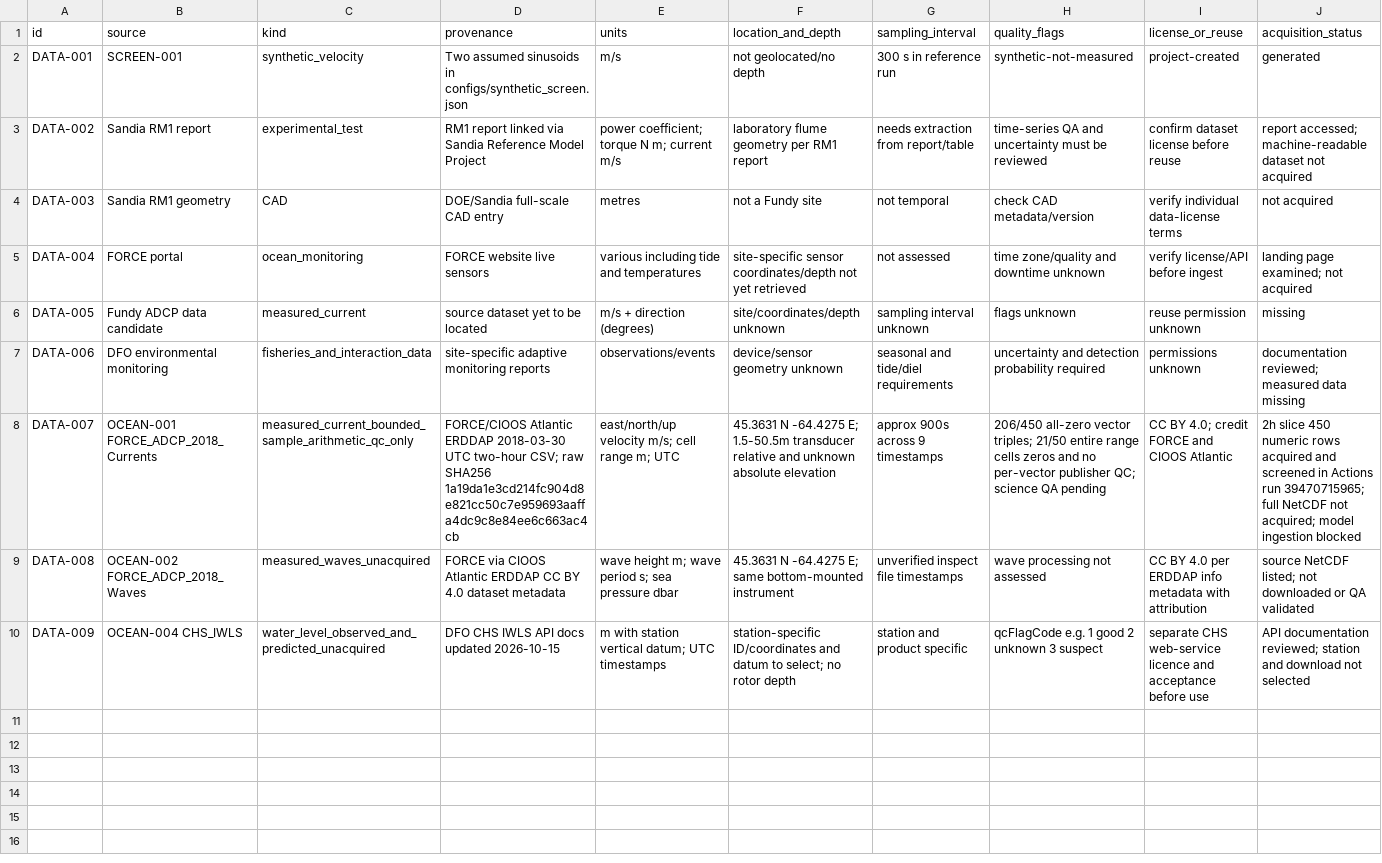
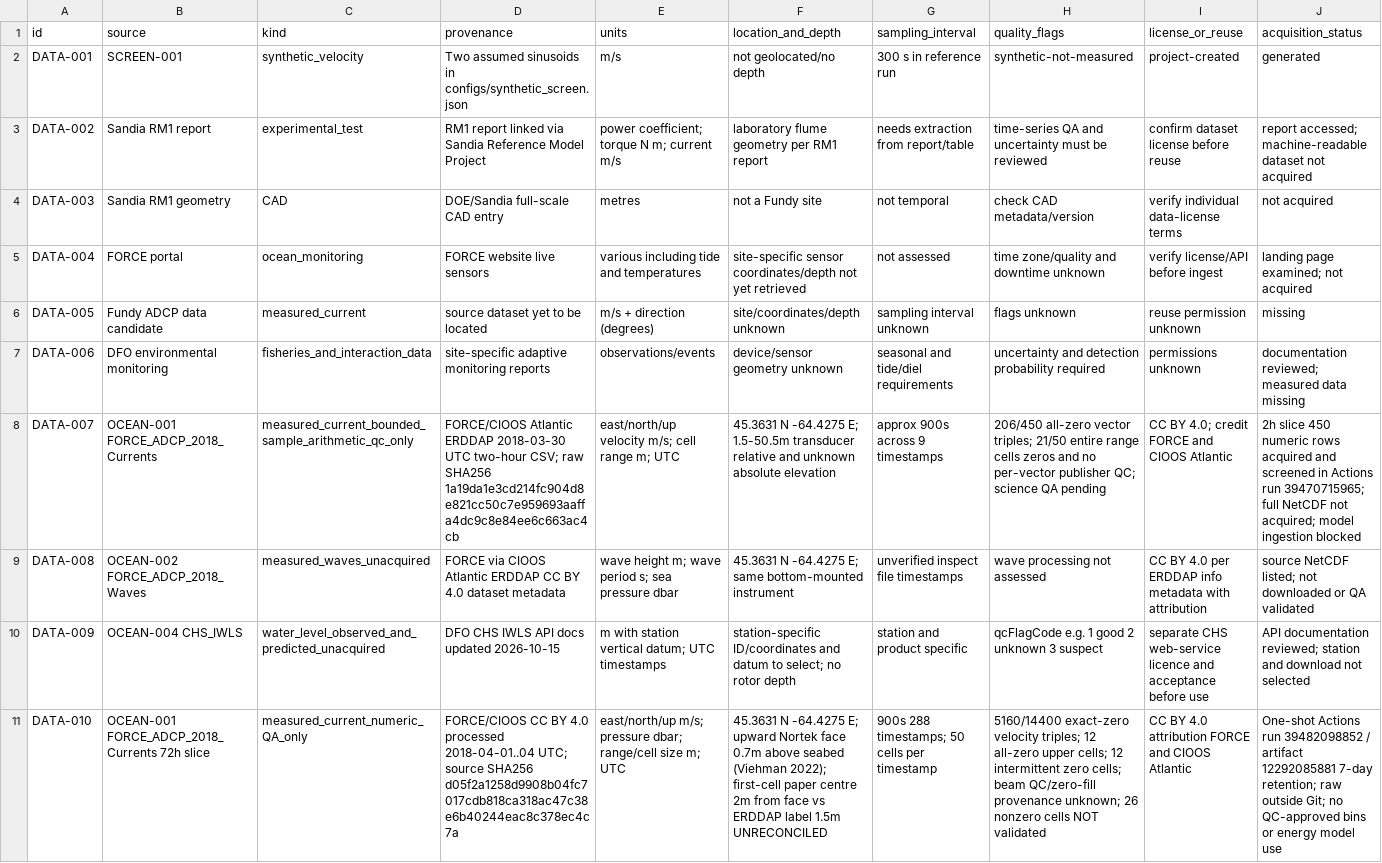
Before and after one commit to JeremyHennessy/TidalTurbine, a CSV file: research/DATA_INVENTORY.csv, drawn as a sheet; the diff names each change by its address in the sheet, - before the commit and + after, or states it on an @@ line.

Commit message:
Qualify FORCE observations conservatively and reproduce RM1/RM2 design evidence (#13)
Add 72h FORCE checksum-pinned acquisition QA and sensor geometry review; reproduce the Sandia RM1 table and observe RM2 per-revolution variability without fatigue inference; preserve historical experiments and TidalLab UI.

```diff
--- a/research/DATA_INVENTORY.csv
+++ b/research/DATA_INVENTORY.csv
+row 11: DATA-010 | OCEAN-001 FORCE_ADCP_2018_Currents 72h slice | measured_current_numeric_QA_only | FORCE/CIOOS CC BY 4.0 processed 2018-04-01..04 UTC; source SHA256 d05f2a1258d9908b04fc7017cdb818ca318ac47c38e6b40244eac8c378ec4c7a | east/north/up m/s; pressure dbar; range/cell size m; UTC | 45.3631 N -64.4275 E; upward Nortek face 0.7m above seabed (Viehman 2022); first-cell paper centre 2m from face vs ERDDAP label 1.5m UNRECONCILED | 900s 288 timestamps; 50 cells per timestamp | 5160/14400 exact-zero velocity triples; 12 all-zero upper cells; 12 intermittent zero cells; beam QC/zero-fill provenance unknown; 26 nonzero cells NOT validated | CC BY 4.0 attribution FORCE and CIOOS Atlantic | One-shot Actions run 39482098852 / artifact 12292085881 7-day retention; raw outside Git; no QC-approved bins or energy model use
```
Also changed, not shown: 25 other files.
